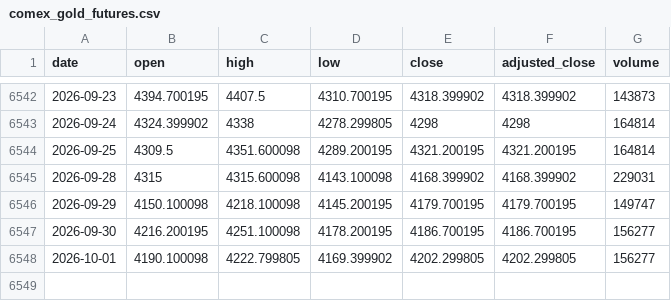
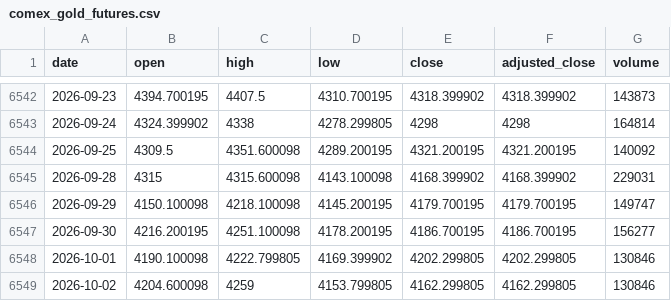
Before and after one commit to qrq3838/gold-market-monitor, a CSV file: data/comex_gold_futures.csv, drawn as a sheet; only a part is shown, gaps mark what is left out.

```diff
--- a/data/comex_gold_futures.csv
+++ b/data/comex_gold_futures.csv
@@ -6543,3 +6543,3 @@ date,open,high,low,close,adjusted_close,volume
 2026-09-24,4324.399902,4338,4278.299805,4298,4298,164814
-2026-09-25,4309.5,4351.600098,4289.200195,4321.200195,4321.200195,164814
+2026-09-25,4309.5,4351.600098,4289.200195,4321.200195,4321.200195,140092
 2026-09-28,4315,4315.600098,4143.100098,4168.399902,4168.399902,229031
@@ -6547,2 +6547,3 @@ date,open,high,low,close,adjusted_close,volume
 2026-09-30,4216.200195,4251.100098,4178.200195,4186.700195,4186.700195,156277
-2026-10-01,4190.100098,4222.799805,4169.399902,4202.299805,4202.299805,156277
+2026-10-01,4190.100098,4222.799805,4169.399902,4202.299805,4202.299805,130846
+2026-10-02,4204.600098,4259,4153.799805,4162.299805,4162.299805,130846
```
Also changed, not shown: data/us_10y_real_yield.csv, data/us_dollar_index.csv, 3 other files.
